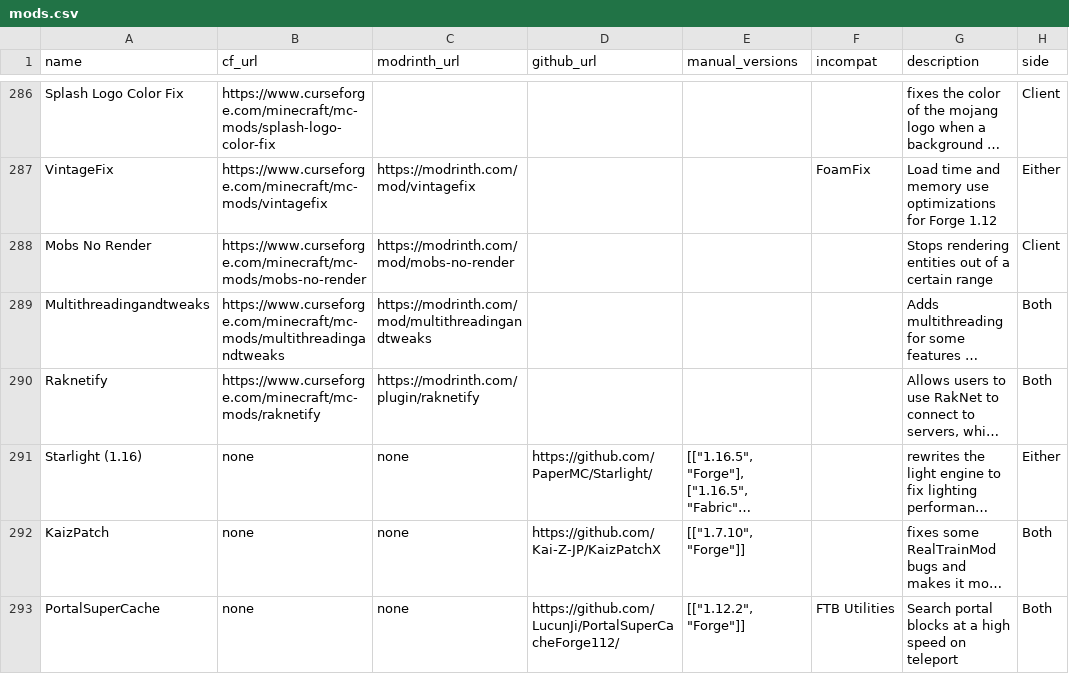
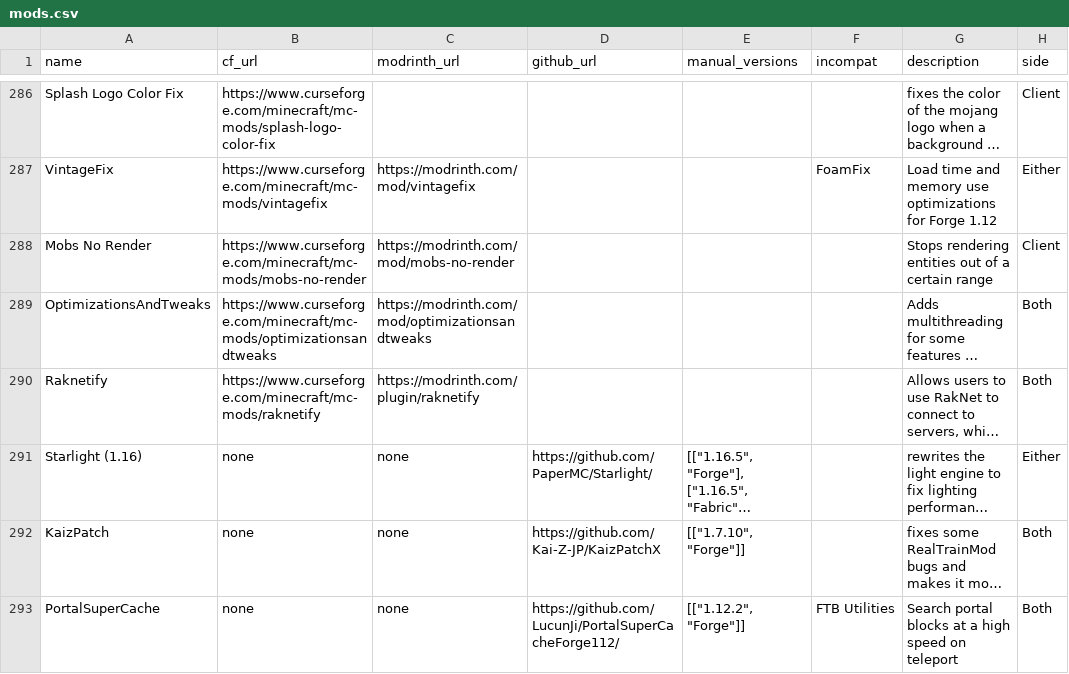
Before and after one commit to SuperStormer/useful-mods2, a CSV file: mods.csv, drawn as a sheet; only a part is shown, gaps mark what is left out; long unchanged cells end in …; the diff covers the shown part only; the diff names each change by its address in the sheet, - before the commit and + after, or states it on an @@ line.

```diff
--- a/mods.csv
+++ b/mods.csv
-A289 (name): Multithreadingandtweaks
+A289 (name): OptimizationsAndTweaks
-B289 (cf_url): https://www.curseforge.com/minecraft/mc-mods/multithreadingandtweaks
+B289 (cf_url): https://www.curseforge.com/minecraft/mc-mods/optimizationsandtweaks
-C289 (modrinth_url): https://modrinth.com/mod/multithreadingandtweaks
+C289 (modrinth_url): https://modrinth.com/mod/optimizationsandtweaks
```
Also changed, not shown: 1 removed row and 2 edited cells elsewhere in this file, 1 other file.
